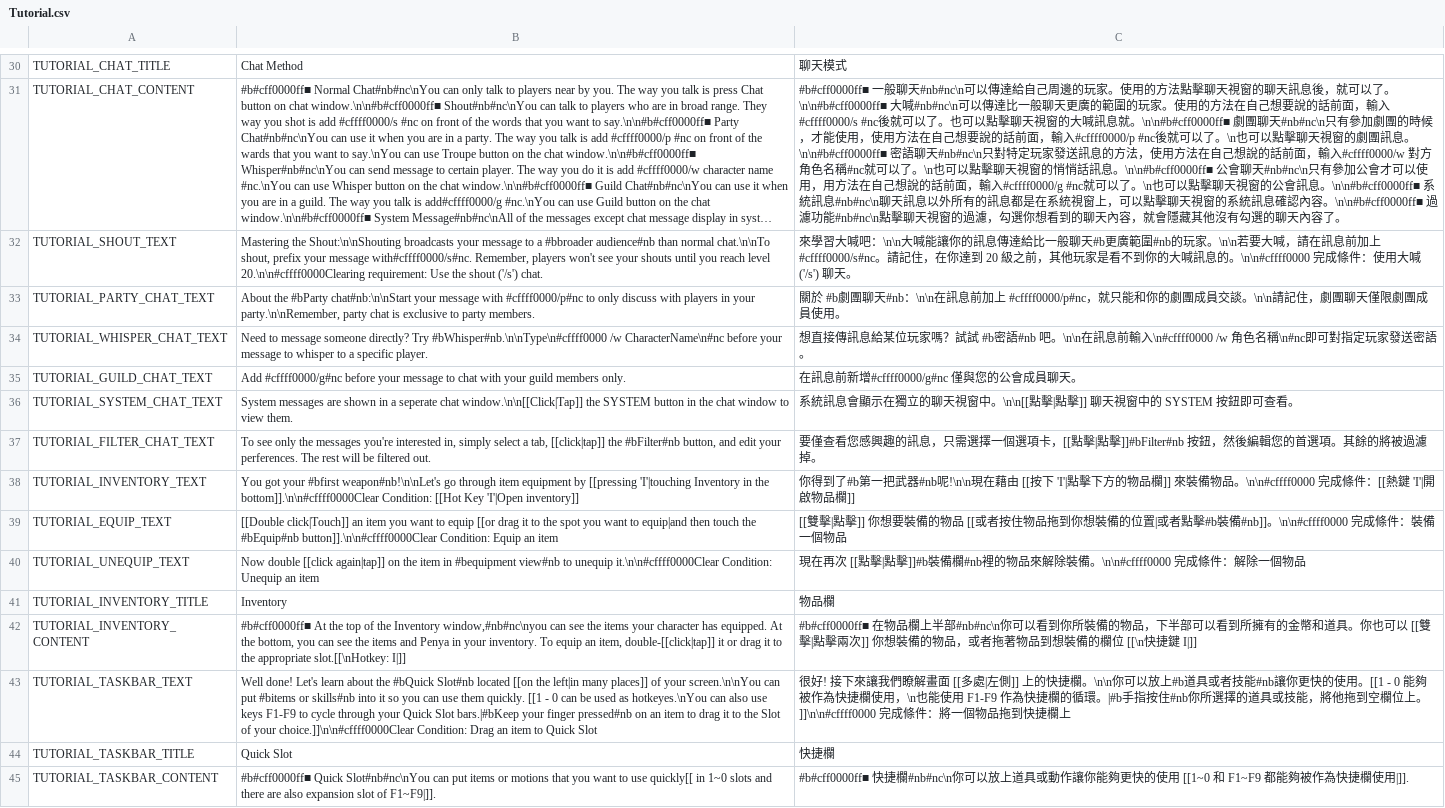
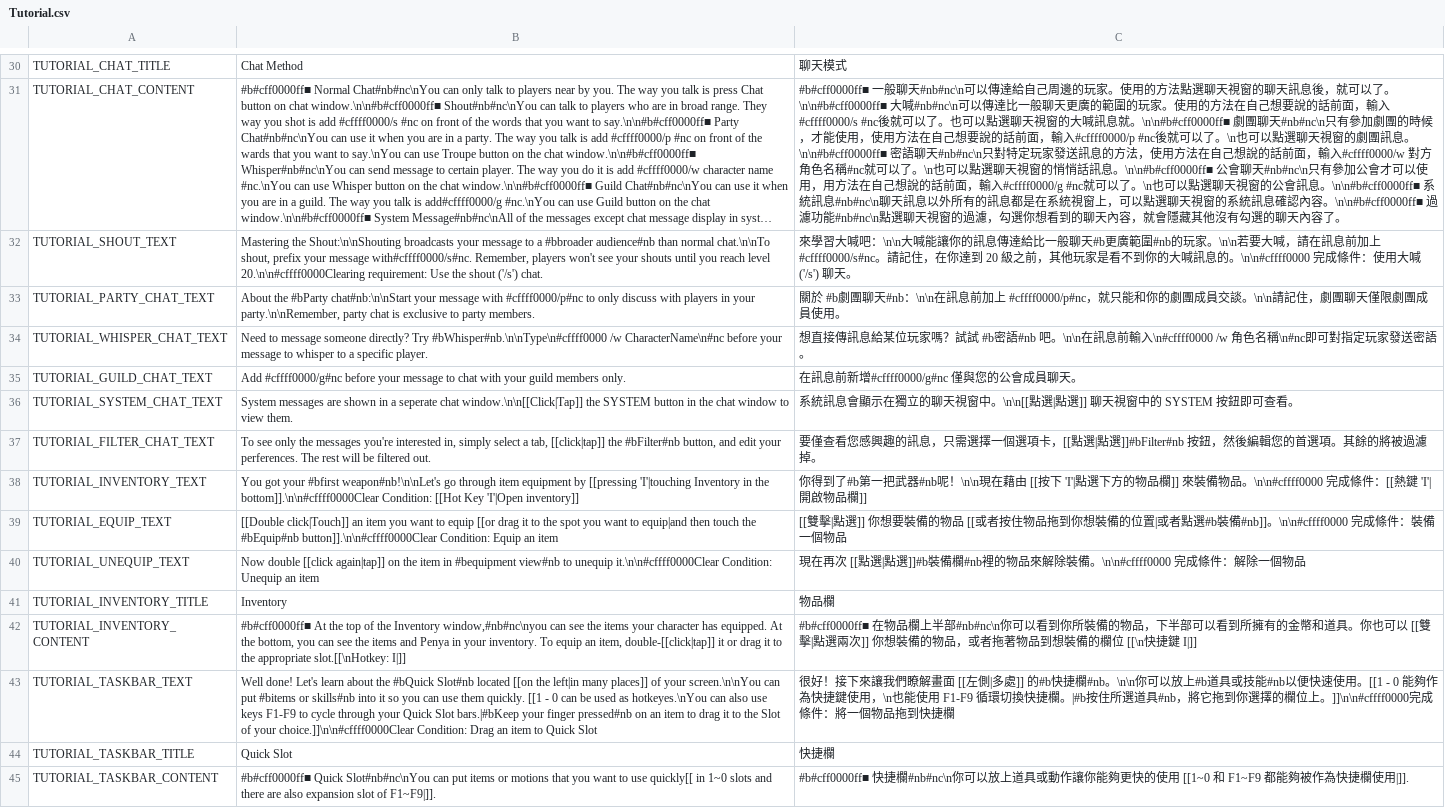
Before and after one commit to Narmidian/flyff_universe, a CSV file: Traditional_Chinese/Tutorial.csv, drawn as a sheet; only a part is shown, gaps mark what is left out; long unchanged cells end in …; the diff covers the shown part only; the diff names each change by its address in the sheet, - before the commit and + after, or states it on an @@ line.

```diff
--- a/Traditional_Chinese/Tutorial.csv
+++ b/Traditional_Chinese/Tutorial.csv
-C31: …的方法點擊聊天視窗的聊天訊息後，就可以了。\n\n#b#cff0000ff■ 大喊#nb#nc\n可以傳達比一般聊天更廣的範圍的玩家。使用的方法在自己想要說的話前面，輸入#cffff0000/s #nc後就可以了。也可以點擊聊天視窗的大喊訊息就。\n\n#b#cff0000ff■ 劇團聊天#nb#nc\n只有參加劇團的時候，才能使用，使用方法在自己想要說的話前面，輸入#cffff0000/p #nc後就可以了。\n也可以點擊聊天視窗的劇團訊息。\n\n#b#cff0000ff■ 密語聊天#nb#nc\n只對特定玩家發送訊息的方法，使用方法在自己想說的話前面，輸入#cffff0000/w 對方角色名稱#nc就可以了。\n也可以點擊聊天視窗的悄悄話訊息。\n\n#b#cff0000ff■ 公會聊天#nb#nc\n只有參加公會才可以使用，用方法在自己想說的話前面，輸入#cffff0000/g #nc就可以了。\n也可以點擊聊天視窗的公會訊息。\n\n#b#cff0000ff■ 系統訊息#nb#nc\n聊天訊息以外所有的訊息都是在系統視窗上，可以點擊聊天視窗的系統訊息確認內容。\n\n#b#cff0000ff■ 過濾功能#nb#nc\n點擊聊天視窗…
+C31: …的方法點選聊天視窗的聊天訊息後，就可以了。\n\n#b#cff0000ff■ 大喊#nb#nc\n可以傳達比一般聊天更廣的範圍的玩家。使用的方法在自己想要說的話前面，輸入#cffff0000/s #nc後就可以了。也可以點選聊天視窗的大喊訊息就。\n\n#b#cff0000ff■ 劇團聊天#nb#nc\n只有參加劇團的時候，才能使用，使用方法在自己想要說的話前面，輸入#cffff0000/p #nc後就可以了。\n也可以點選聊天視窗的劇團訊息。\n\n#b#cff0000ff■ 密語聊天#nb#nc\n只對特定玩家發送訊息的方法，使用方法在自己想說的話前面，輸入#cffff0000/w 對方角色名稱#nc就可以了。\n也可以點選聊天視窗的悄悄話訊息。\n\n#b#cff0000ff■ 公會聊天#nb#nc\n只有參加公會才可以使用，用方法在自己想說的話前面，輸入#cffff0000/g #nc就可以了。\n也可以點選聊天視窗的公會訊息。\n\n#b#cff0000ff■ 系統訊息#nb#nc\n聊天訊息以外所有的訊息都是在系統視窗上，可以點選聊天視窗的系統訊息確認內容。\n\n#b#cff0000ff■ 過濾功能#nb#nc\n點選聊天視窗…
-C36: …中。\n\n[[點擊|點擊]] 聊天視…
+C36: …中。\n\n[[點選|點選]] 聊天視…
-C37: …卡，[[點擊|點擊]]#bFilter#nb 按鈕，…
+C37: …卡，[[點選|點選]]#bFilter#nb 按鈕，…
-C38: …武器#nb呢!\n\n現在藉由 [[按下 'I'|點擊下方的物…
+C38: …武器#nb呢！\n\n現在藉由 [[按下 'I'|點選下方的物…
-C39: …雙擊|點擊]] 你想要裝備的物品 [[或者按住物品拖到你想裝備的位置|或者點擊#b裝備#nb]]…
+C39: …雙擊|點選]] 你想要裝備的物品 [[或者按住物品拖到你想裝備的位置|或者點選#b裝備#nb]]…
-C40: …次 [[點擊|點擊]]#b裝備欄…
+C40: …次 [[點選|點選]]#b裝備欄…
-C42: …雙擊|點擊兩次]] 你…
+C42: …雙擊|點選兩次]] 你…
-C43: 很好! 接下來讓我們瞭解畫面 [[多處|左側]] 上的快捷欄。\n\n你可以放上#b道具或者技能#nb讓你更快的使用。[[1 - 0 能夠被作為快捷欄使用，\n也能使用 F1-F9 作為快捷欄的循環。|#b手指按住#nb你所選擇的道具或技能，將他拖到空欄位上。]]\n\n#cffff0000 完成條件：將一個物品拖到快捷欄上
+C43: 很好！接下來讓我們瞭解畫面 [[左側|多處]] 的#b快捷欄#nb。\n\n你可以放上#b道具或技能#nb以便快速使用。[[1 - 0 能夠作為快捷鍵使用，\n也能使用 F1-F9 循環切換快捷欄。|#b按住所選道具#nb，將它拖到你選擇的欄位上。]]\n\n#cffff0000完成條件：將一個物品拖到快捷欄
```
Also changed, not shown: 39 edited cells elsewhere in this file, Traditional_Chinese/Dialogs.csv, Traditional_Chinese/Help.csv, 42 other files.
